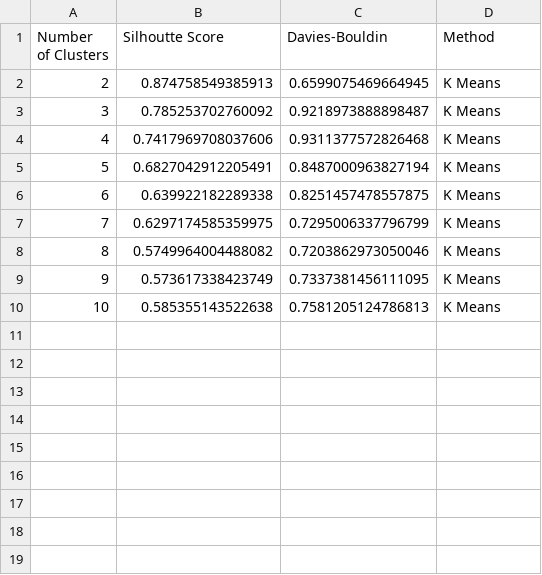
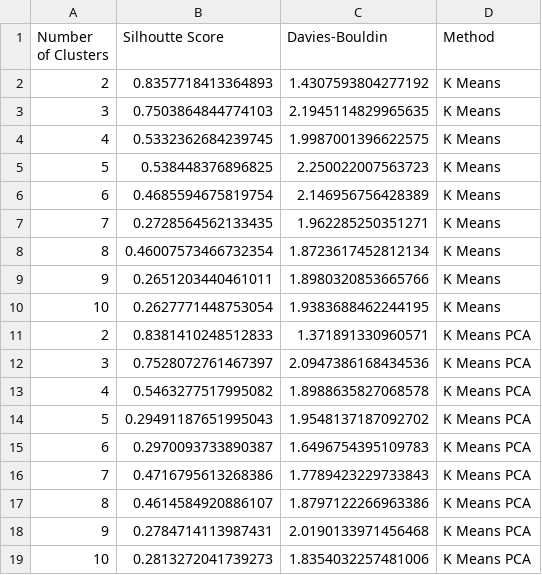
Before and after one commit to waque/CD, a CSV file: proj/APS_Failure_and_Operational_Data_for_Scania_Trucks/clustering_results.csv, drawn as a sheet.

Commit message:
Rerun clusters

```diff
--- a/proj/APS_Failure_and_Operational_Data_for_Scania_Trucks/clustering_results.csv
+++ b/proj/APS_Failure_and_Operational_Data_for_Scania_Trucks/clustering_results.csv
@@ -1,10 +1,19 @@
 Number of Clusters,Silhoutte Score,Davies-Bouldin,Method
-2,0.874758549385913,0.6599075469664945,K Means
-3,0.785253702760092,0.9218973888898487,K Means
-4,0.7417969708037606,0.9311377572826468,K Means
-5,0.6827042912205491,0.8487000963827194,K Means
-6,0.639922182289338,0.8251457478557875,K Means
-7,0.6297174585359975,0.7295006337796799,K Means
-8,0.5749964004488082,0.7203862973050046,K Means
-9,0.573617338423749,0.7337381456111095,K Means
-10,0.585355143522638,0.7581205124786813,K Means
+2,0.8357718413364893,1.4307593804277192,K Means
+3,0.7503864844774103,2.1945114829965635,K Means
+4,0.5332362684239745,1.9987001396622575,K Means
+5,0.538448376896825,2.250022007563723,K Means
+6,0.4685594675819754,2.146956756428389,K Means
+7,0.2728564562133435,1.962285250351271,K Means
+8,0.46007573466732354,1.8723617452812134,K Means
+9,0.2651203440461011,1.8980320853665766,K Means
+10,0.2627771448753054,1.9383688462244195,K Means
+2,0.8381410248512833,1.371891330960571,K Means PCA
+3,0.7528072761467397,2.0947386168434536,K Means PCA
+4,0.5463277517995082,1.8988635827068578,K Means PCA
+5,0.29491187651995043,1.9548137187092702,K Means PCA
+6,0.2970093733890387,1.6496754395109783,K Means PCA
+7,0.4716795613268386,1.7789423229733843,K Means PCA
+8,0.4614584920886107,1.8797122266963386,K Means PCA
+9,0.2784714113987431,2.0190133971456468,K Means PCA
+10,0.2813272041739273,1.8354032257481006,K Means PCA
```
Also changed, not shown: 1 other file.
